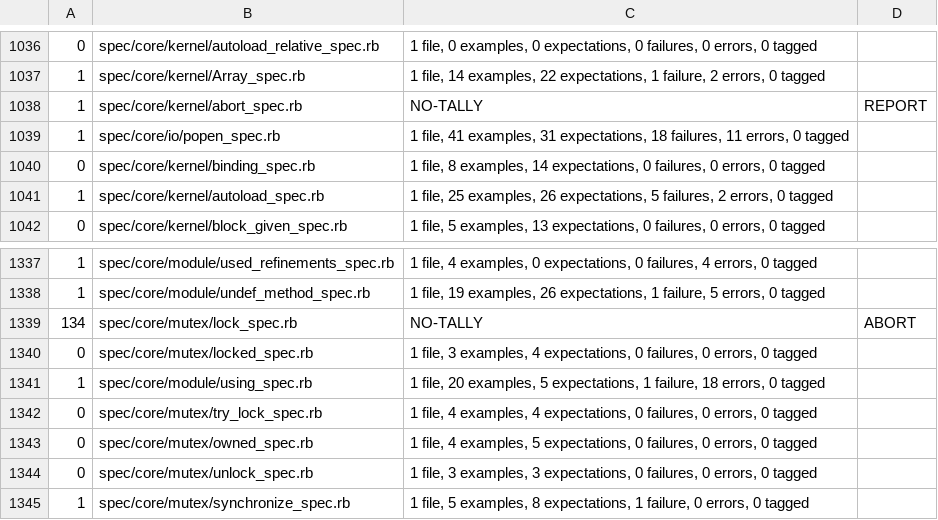
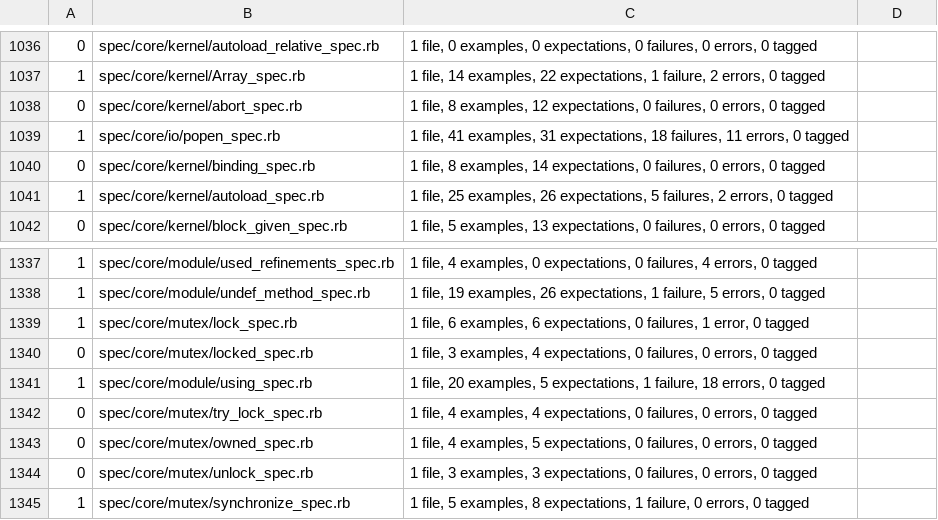
Before and after one commit to Largo/ironruby, a TSV file: Util/sweep-core-branch.tsv, drawn as a sheet; only a part is shown, gaps mark what is left out.

Commit message:
Recheck the sweep's NO-TALLY rows: 5 left, all hangs
Serial re-measurement with a 300s budget, which is what separates a real hang
from a spec that lost a race with eleven other processes. kernel/abort_spec
reports since the abort fix, and mutex/lock_spec was a flake.

The five that remain are genuine, and two of them are the same missing feature:
kernel/exit_spec and process/exit_spec both stop on "raises the SystemExit in
the main thread if it reaches the top-level handler of another thread", which
needs a SystemExit escaping a thread to be re-raised in the main one.
kernel/require_spec stops on require's lock being held across threads,
process/kill_spec on signal delivery, thread/handle_interrupt_spec on the
interrupt queue.

  spec/core, final: 2151 files, 2146 with a tally, 22281 examples, 15875
  passing (71.2%) - against 18566 examples and 11489 passing (61.9%) on the
  master baseline in Util/sweep-core-master.tsv.

```diff
--- a/Util/sweep-core-branch.tsv
+++ b/Util/sweep-core-branch.tsv
@@ -1037,3 +1037,3 @@
 1	spec/core/kernel/Array_spec.rb	1 file, 14 examples, 22 expectations, 1 failure, 2 errors, 0 tagged	
-1	spec/core/kernel/abort_spec.rb	NO-TALLY	REPORT
+0	spec/core/kernel/abort_spec.rb	1 file, 8 examples, 12 expectations, 0 failures, 0 errors, 0 tagged	
 1	spec/core/io/popen_spec.rb	1 file, 41 examples, 31 expectations, 18 failures, 11 errors, 0 tagged	
@@ -1338,3 +1338,3 @@
 1	spec/core/module/undef_method_spec.rb	1 file, 19 examples, 26 expectations, 1 failure, 5 errors, 0 tagged	
-134	spec/core/mutex/lock_spec.rb	NO-TALLY	ABORT
+1	spec/core/mutex/lock_spec.rb	1 file, 6 examples, 6 expectations, 0 failures, 1 error, 0 tagged	
 0	spec/core/mutex/locked_spec.rb	1 file, 3 examples, 4 expectations, 0 failures, 0 errors, 0 tagged	
```
